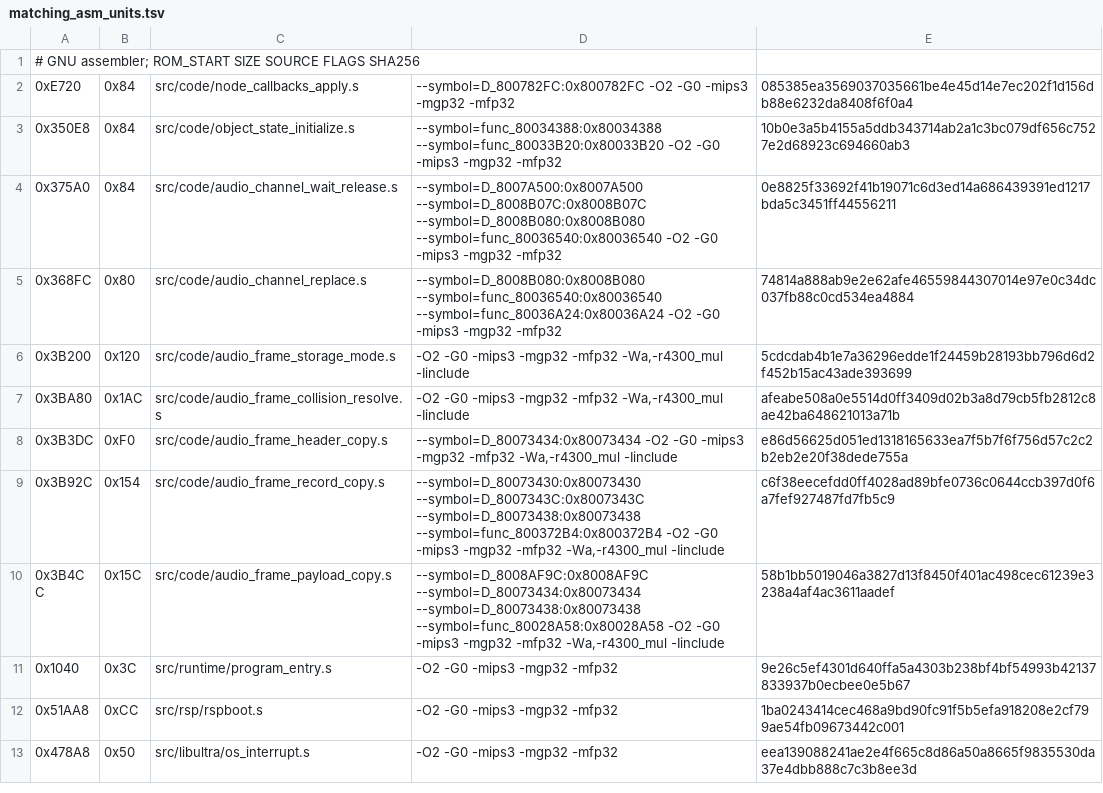
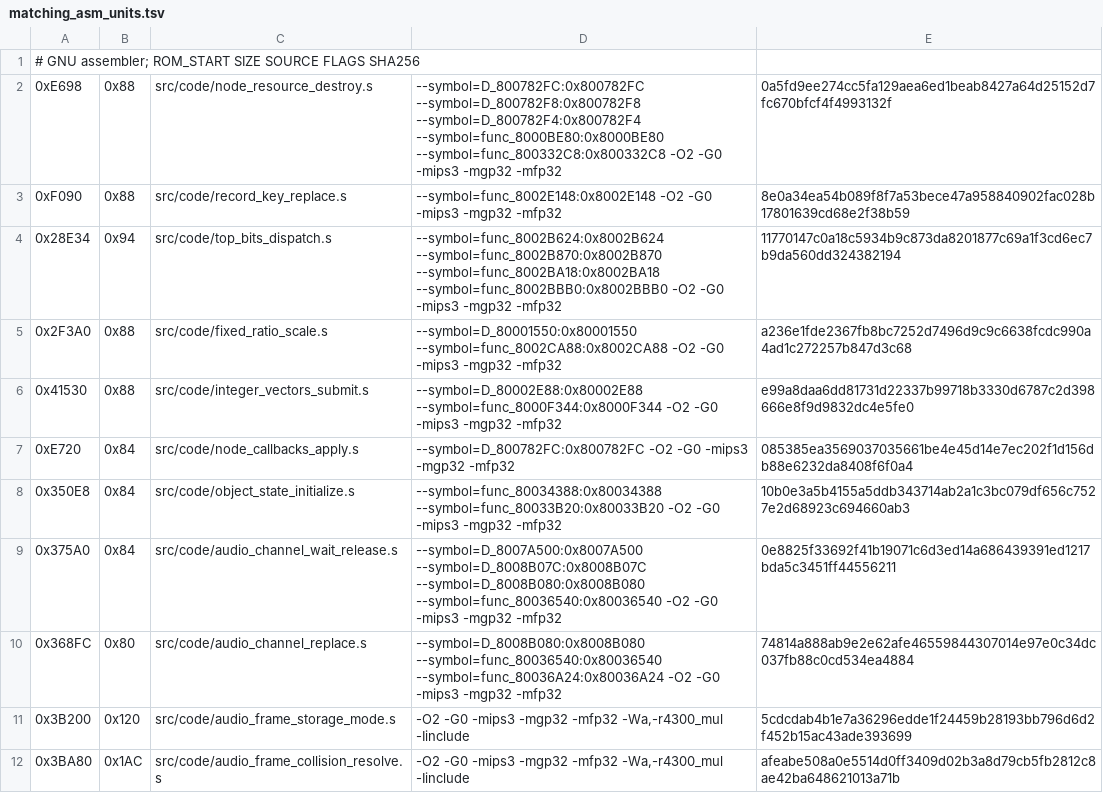
Before and after one commit to TheGh0stShip/Madden-64, a TSV file: config/us/matching_asm_units.tsv, drawn as a sheet; only a part is shown; the shorter side is filled out with more unchanged rows; the diff names each change by its address in the sheet, - before the commit and + after, or states it on an @@ line.

Commit message:
Match five resident dispatch routines

```diff
--- a/config/us/matching_asm_units.tsv
+++ b/config/us/matching_asm_units.tsv
+row 2: 0xE698 | 0x88 | src/code/node_resource_destroy.s | --symbol=D_800782FC:0x800782FC --symbol=D_800782F8:0x800782F8 --symbol=D_800782F4:0x800782F4 --symbol=func_8000BE80:0x8000BE80 --symbol=func_800332C8:0x800332C8 -O2 -G0 -mips3 -mgp32 -mfp32 | 0a5fd9ee274cc5fa129aea6ed1beab8427a64d25152d7fc670bfcf4f4993132f
+row 3: 0xF090 | 0x88 | src/code/record_key_replace.s | --symbol=func_8002E148:0x8002E148 -O2 -G0 -mips3 -mgp32 -mfp32 | 8e0a34ea54b089f8f7a53bece47a958840902fac028b17801639cd68e2f38b59
+row 4: 0x28E34 | 0x94 | src/code/top_bits_dispatch.s | --symbol=func_8002B624:0x8002B624 --symbol=func_8002B870:0x8002B870 --symbol=func_8002BA18:0x8002BA18 --symbol=func_8002BBB0:0x8002BBB0 -O2 -G0 -mips3 -mgp32 -mfp32 | 11770147c0a18c5934b9c873da8201877c69a1f3cd6ec7b9da560dd324382194
+row 5: 0x2F3A0 | 0x88 | src/code/fixed_ratio_scale.s | --symbol=D_80001550:0x80001550 --symbol=func_8002CA88:0x8002CA88 -O2 -G0 -mips3 -mgp32 -mfp32 | a236e1fde2367fb8bc7252d7496d9c9c6638fcdc990a4ad1c272257b847d3c68
+row 6: 0x41530 | 0x88 | src/code/integer_vectors_submit.s | --symbol=D_80002E88:0x80002E88 --symbol=func_8000F344:0x8000F344 -O2 -G0 -mips3 -mgp32 -mfp32 | e99a8daa6dd81731d22337b99718b3330d6787c2d398666e8f9d9832dc4e5fe0
```
Also changed, not shown: 13 other files.
